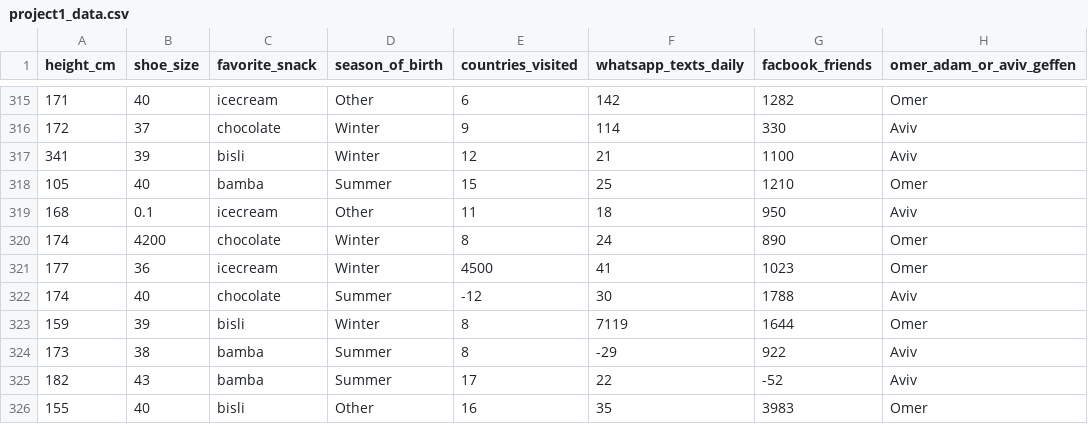
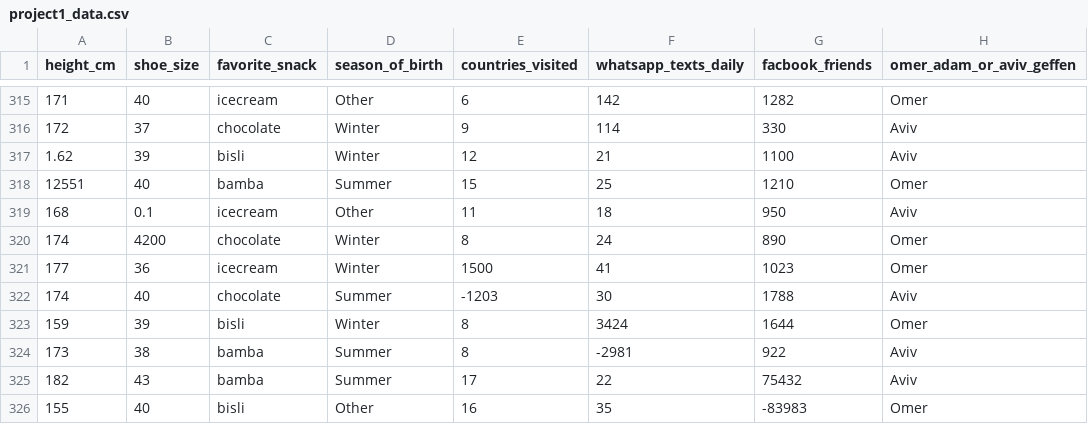
Before and after one commit to CogGal/CogGal, a CSV file: project1_data.csv, drawn as a sheet; only a part is shown, gaps mark what is left out; the diff names each change by its address in the sheet, - before the commit and + after, or states it on an @@ line.

Commit message:
Update project1_data.csv

```diff
--- a/project1_data.csv
+++ b/project1_data.csv
-A317 (height_cm): 341
+A317 (height_cm): 1.62
-A318 (height_cm): 105
+A318 (height_cm): 12551
-E321 (countries_visited): 4500
+E321 (countries_visited): 1500
-E322 (countries_visited): -12
+E322 (countries_visited): -1203
-F323 (whatsapp_texts_daily): 7119
+F323 (whatsapp_texts_daily): 3424
-F324 (whatsapp_texts_daily): -29
+F324 (whatsapp_texts_daily): -2981
-G325 (facbook_friends): -52
+G325 (facbook_friends): 75432
-G326 (facbook_friends): 3983
+G326 (facbook_friends): -83983
```
